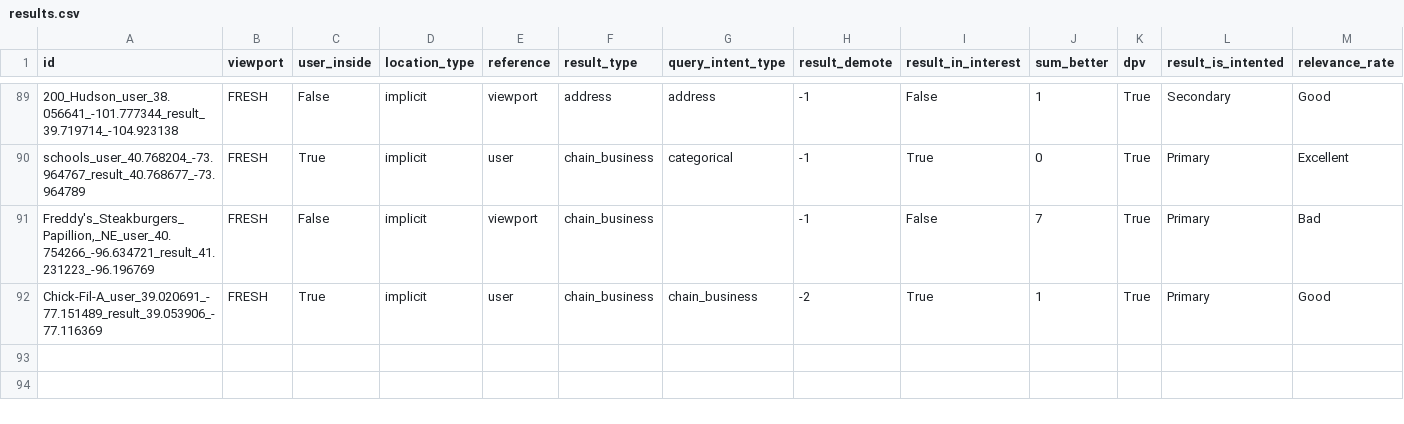
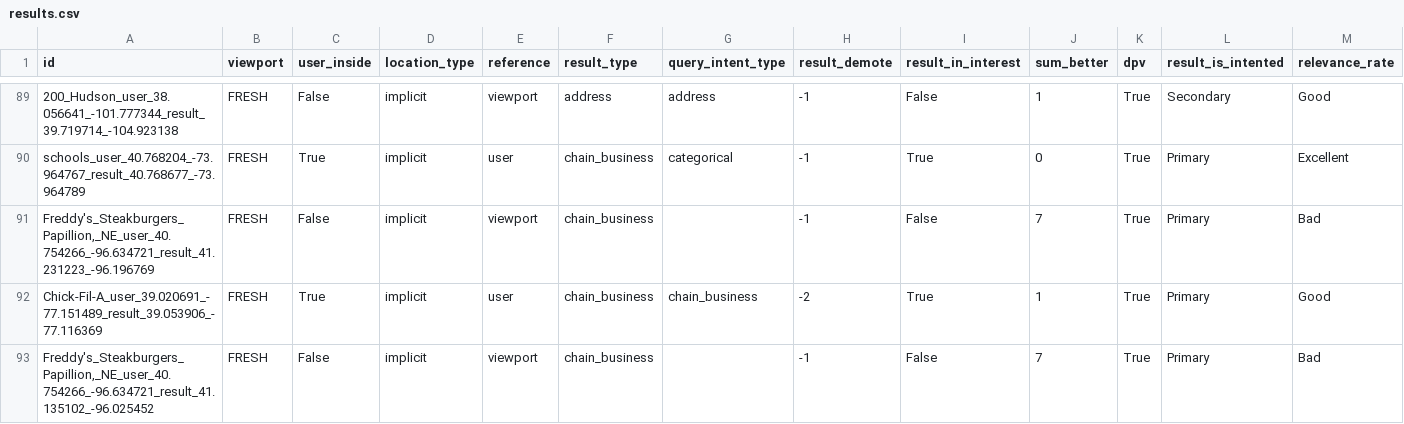
Before and after one commit to seblutzer/lutzer, a CSV file: results.csv, drawn as a sheet; only a part is shown, gaps mark what is left out; the diff names each change by its address in the sheet, - before the commit and + after, or states it on an @@ line.

Commit message:
Upload database

```diff
--- a/results.csv
+++ b/results.csv
+row 93: Freddy's_Steakburgers_Papillion,_NE_user_40.754266_-96.634721_result_41.135102_-96.025452 | FRESH | False | implicit | viewport | chain_business |  | -1 | False | 7 | True | Primary | Bad
```
